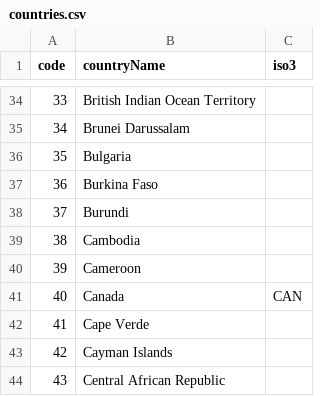
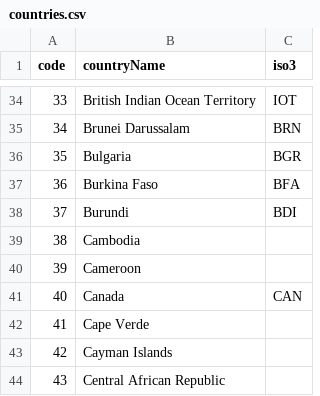
Before and after one commit to DataCourse/backgroundwords, a CSV file: countries.csv, drawn as a sheet; only a part is shown, gaps mark what is left out; the diff covers the shown part only.

```diff
--- a/countries.csv
+++ b/countries.csv
@@ -34,6 +34,6 @@ code,countryName,iso3
-33,"British Indian Ocean Territory"
-34,"Brunei Darussalam"
-35,"Bulgaria"
-36,"Burkina Faso"
-37,"Burundi"
+33,"British Indian Ocean Territory",IOT
+34,"Brunei Darussalam",BRN
+35,"Bulgaria",BGR
+36,"Burkina Faso",BFA
+37,"Burundi",BDI
 38,"Cambodia"
```
Also changed, not shown: 27 edited cells elsewhere in this file, 1 other file.
